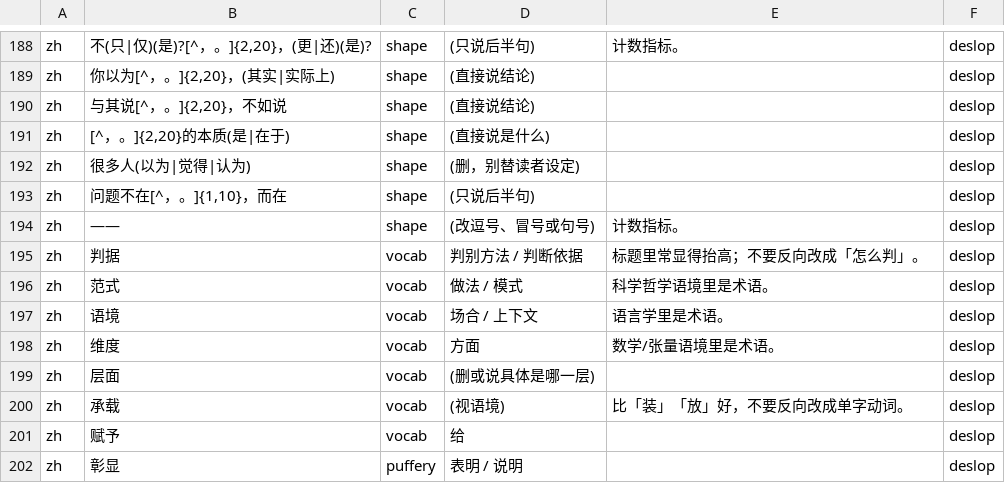
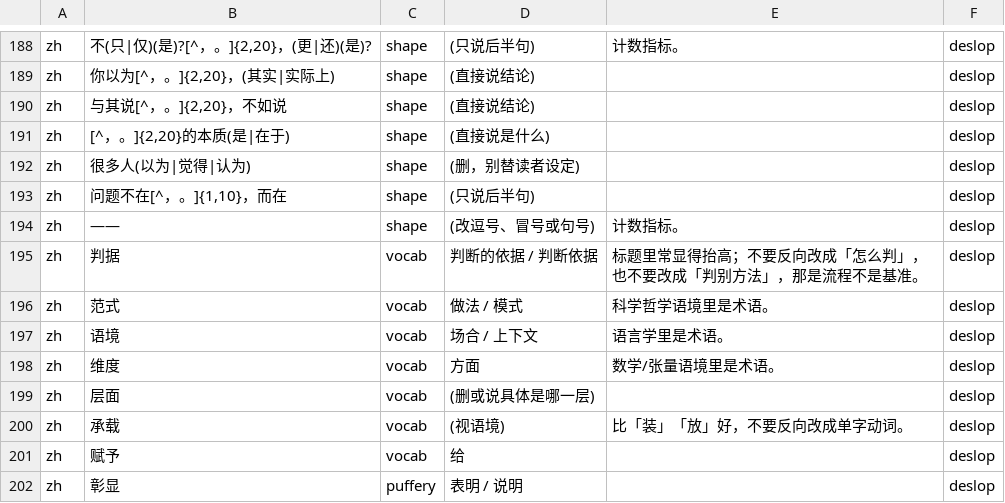
Before and after one commit to shuxueshuxue/deslop, a TSV file: references/lexicon.tsv, drawn as a sheet; only a part is shown, gaps mark what is left out.

```diff
--- a/references/lexicon.tsv
+++ b/references/lexicon.tsv
@@ -194,3 +194,3 @@ zh	问题不在[^，。]{1,10}，而在	shape	(只说后半句)		deslop
 zh	——	shape	(改逗号、冒号或句号)	计数指标。	deslop
-zh	判据	vocab	判别方法 / 判断依据	标题里常显得抬高；不要反向改成「怎么判」。	deslop
+zh	判据	vocab	判断的依据 / 判断依据	标题里常显得抬高；不要反向改成「怎么判」，也不要改成「判别方法」，那是流程不是基准。	deslop
 zh	范式	vocab	做法 / 模式	科学哲学语境里是术语。	deslop
```
Also changed, not shown: 10 other files.
